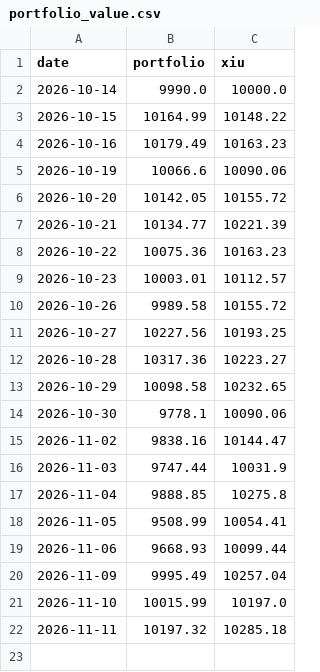
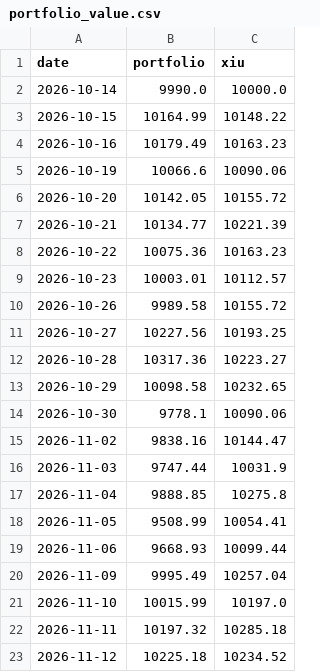
Before and after one commit to connormcginty12-alt/tsx-value-check, a CSV file: portfolio_value.csv, drawn as a sheet.

```diff
--- a/portfolio_value.csv
+++ b/portfolio_value.csv
@@ -22 +22,2 @@ date,portfolio,xiu
 2026-11-11,10197.32,10285.18
+2026-11-12,10225.18,10234.52
```
Also changed, not shown: portfolio_plan.csv, ratings.csv, 13 other files.
